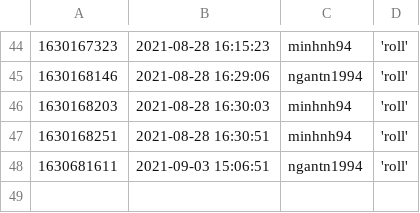
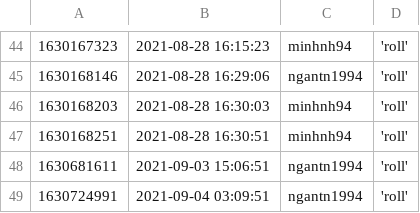
Before and after one commit to ngantn1994/ngantn1994, a CSV file: action/history.csv, drawn as a sheet; only a part is shown, gaps mark what is left out.

```diff
--- a/action/history.csv
+++ b/action/history.csv
@@ -48 +48,2 @@
 1630681611,2021-09-03 15:06:51,ngantn1994,'roll'
+1630724991,2021-09-04 03:09:51,ngantn1994,'roll'
```
Also changed, not shown: 1 other file.
